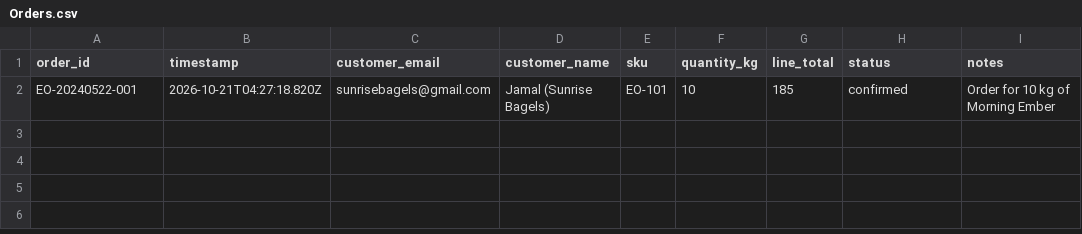
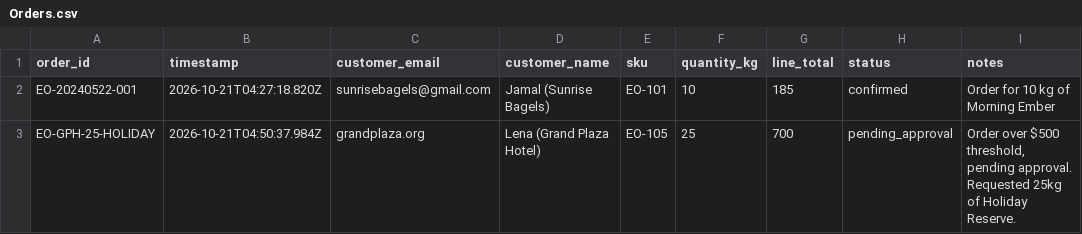
Before and after one commit to shamiim611/ember-oak-wholesale-order-desk, a CSV file: Orders.csv, drawn as a sheet; the diff names each change by its address in the sheet, - before the commit and + after, or states it on an @@ line.

Commit message:
Log order EO-GPH-25-HOLIDAY (EO-105)

```diff
--- a/Orders.csv
+++ b/Orders.csv
+row 3: EO-GPH-25-HOLIDAY | 2026-10-21T04:50:37.984Z | grandplaza.org | Lena (Grand Plaza Hotel) | EO-105 | 25 | 700 | pending_approval | Order over $500 threshold, pending approval. Requested 25kg of Holiday Reserve.
```
